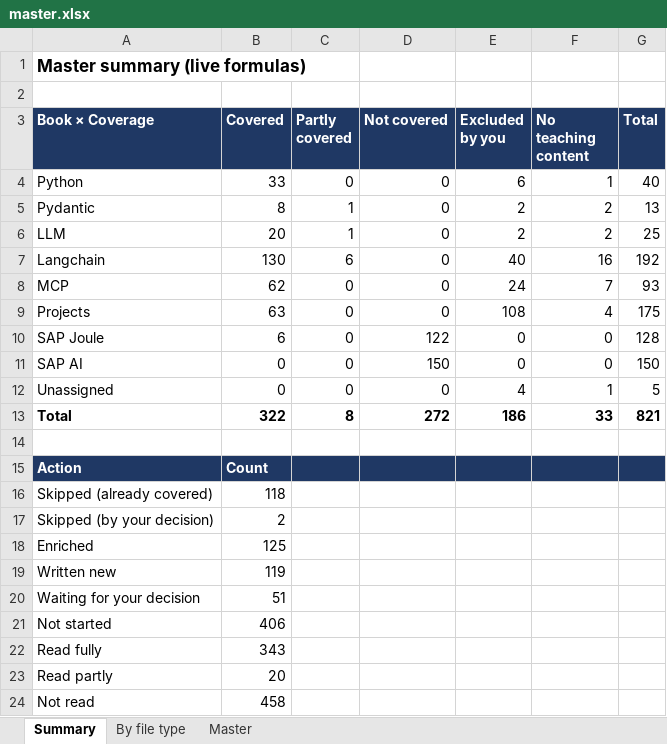
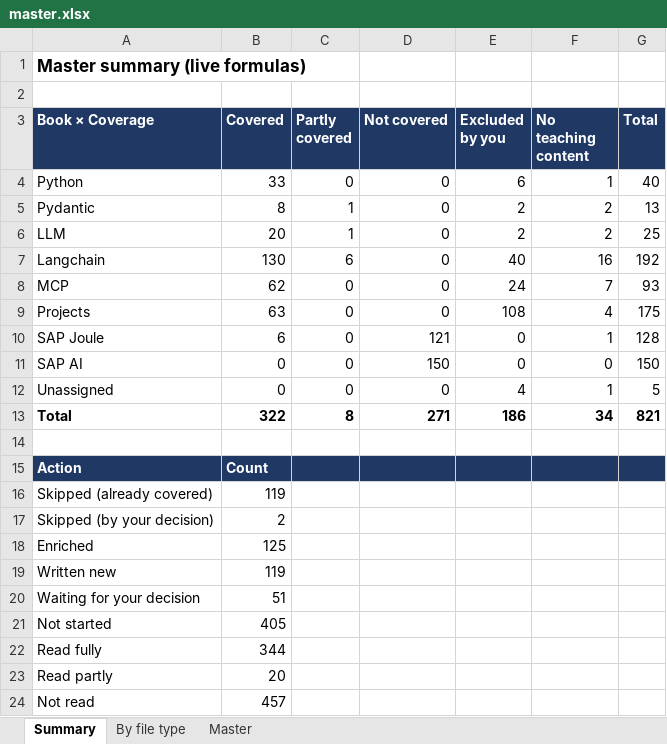
Before and after one commit to kiaanwankhede/MyNotes, an Excel workbook: master/master.xlsx, sheet Summary, drawn as a sheet; values as stored, in another font and other column widths than the file's, no borders; the diff names each change by its address in the sheet, - before the commit and + after, or states it on an @@ line.

```diff
--- a/master/master.xlsx (sheet Summary)
+++ b/master/master.xlsx (sheet Summary)
-D10 (Not covered): 122
+D10 (Not covered): 121
-F10 (No teaching content): 0
+F10 (No teaching content): 1
-D13 (Not covered): 272
+D13 (Not covered): 271
-F13 (No teaching content): 33
+F13 (No teaching content): 34
-B16 (Covered): 118
+B16 (Covered): 119
-B21 (Covered): 406
+B21 (Covered): 405
-B22 (Covered): 343
+B22 (Covered): 344
-B24 (Covered): 458
+B24 (Covered): 457
```
Also changed, not shown: sheet By file type, sheet Master.
